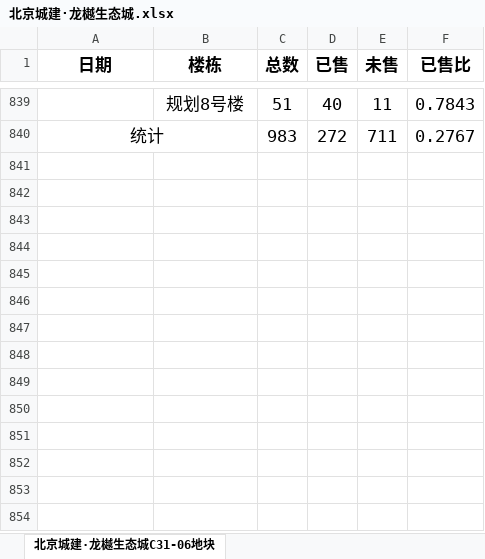
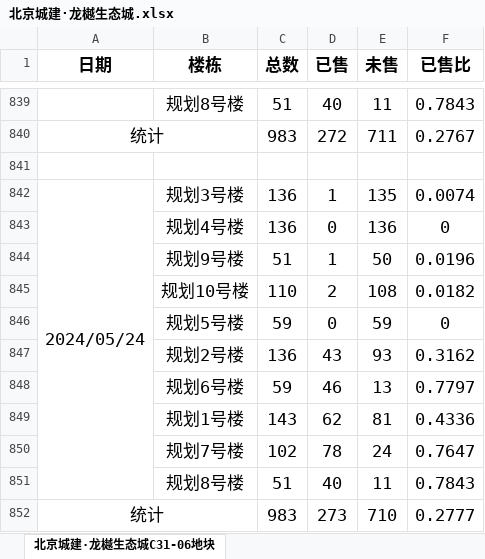
Before and after one commit to mulubanche/shengtaicheng, an Excel workbook: 北京城建·龙樾生态城.xlsx, sheet 北京城建·龙樾生态城C31-06地块, drawn as a sheet; only a part is shown, gaps mark what is left out; values as stored, in another font and other column widths than the file's, no borders; the diff names each change by its address in the sheet, - before the commit and + after, or states it on an @@ line.

```diff
--- a/北京城建·龙樾生态城.xlsx (sheet 北京城建·龙樾生态城C31-06地块)
+++ b/北京城建·龙樾生态城.xlsx (sheet 北京城建·龙樾生态城C31-06地块)
+row 841: (empty)
+row 842: 2024/05/24 | 规划3号楼 | 136 | 1 | 135 | 0.0074
+row 843:  | 规划4号楼 | 136 | 0 | 136 | 0
+row 844:  | 规划9号楼 | 51 | 1 | 50 | 0.0196
+row 845:  | 规划10号楼 | 110 | 2 | 108 | 0.0182
+row 846:  | 规划5号楼 | 59 | 0 | 59 | 0
+row 847:  | 规划2号楼 | 136 | 43 | 93 | 0.3162
+row 848:  | 规划6号楼 | 59 | 46 | 13 | 0.7797
+row 849:  | 规划1号楼 | 143 | 62 | 81 | 0.4336
+row 850:  | 规划7号楼 | 102 | 78 | 24 | 0.7647
+row 851:  | 规划8号楼 | 51 | 40 | 11 | 0.7843
+row 852: 统计 |  | 983 | 273 | 710 | 0.2777
```
Also changed, not shown: 10 other files.
